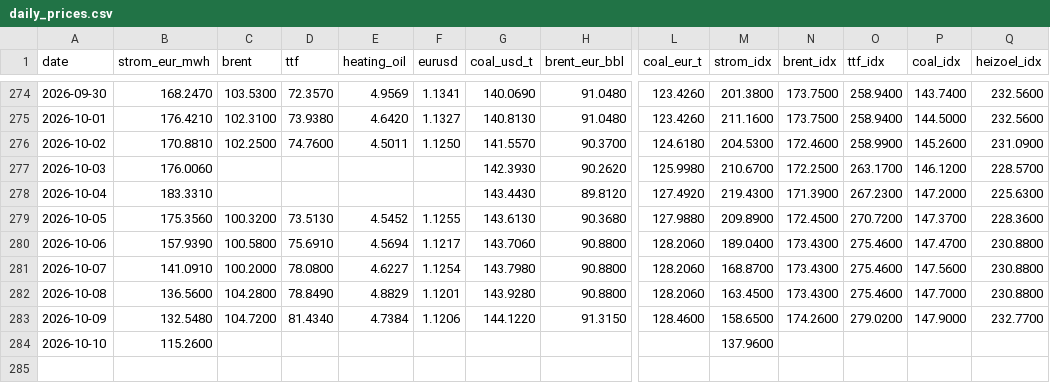
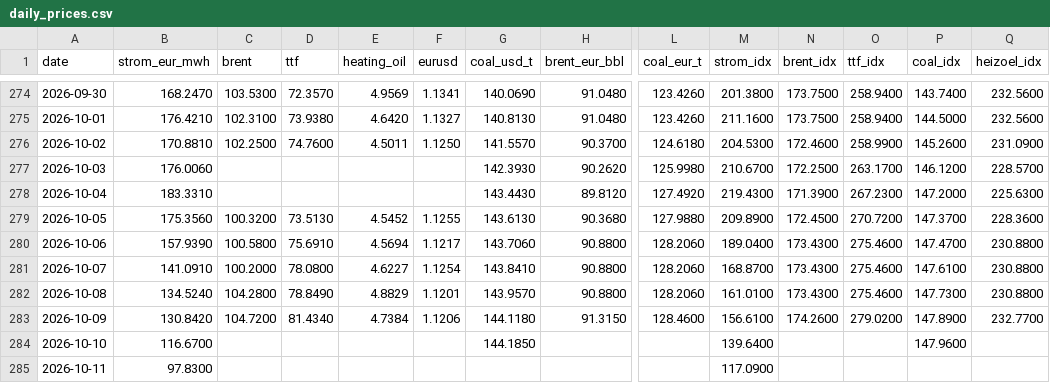
Before and after one commit to DoiEnnoson/Energyprices, a CSV file: data/daily_prices.csv, drawn as a sheet; only a part is shown, gaps mark what is left out; rows hold the shown columns only; the diff names each change by its address in the sheet, - before the commit and + after, or states it on an @@ line.

```diff
--- a/data/daily_prices.csv
+++ b/data/daily_prices.csv
-G281 (coal_usd_t): 143.7980
+G281 (coal_usd_t): 143.8410
-P281 (coal_idx): 147.5600
+P281 (coal_idx): 147.6100
-B282 (strom_eur_mwh): 136.5600
+B282 (strom_eur_mwh): 134.5240
-G282 (coal_usd_t): 143.9280
+G282 (coal_usd_t): 143.9570
-M282 (strom_idx): 163.4500
+M282 (strom_idx): 161.0100
-P282 (coal_idx): 147.7000
+P282 (coal_idx): 147.7300
-B283 (strom_eur_mwh): 132.5480
+B283 (strom_eur_mwh): 130.8420
-G283 (coal_usd_t): 144.1220
+G283 (coal_usd_t): 144.1180
-M283 (strom_idx): 158.6500
+M283 (strom_idx): 156.6100
-P283 (coal_idx): 147.9000
+P283 (coal_idx): 147.8900
-B284 (strom_eur_mwh): 115.2600
+B284 (strom_eur_mwh): 116.6700
-G284 (coal_usd_t): (empty)
+G284 (coal_usd_t): 144.1850
-M284 (strom_idx): 137.9600
+M284 (strom_idx): 139.6400
-P284 (coal_idx): (empty)
+P284 (coal_idx): 147.9600
+row 285: 2026-10-11 | 97.8300 |  |  |  |  |  |  |  | 117.0900
```
Also changed, not shown: 3 other files.
